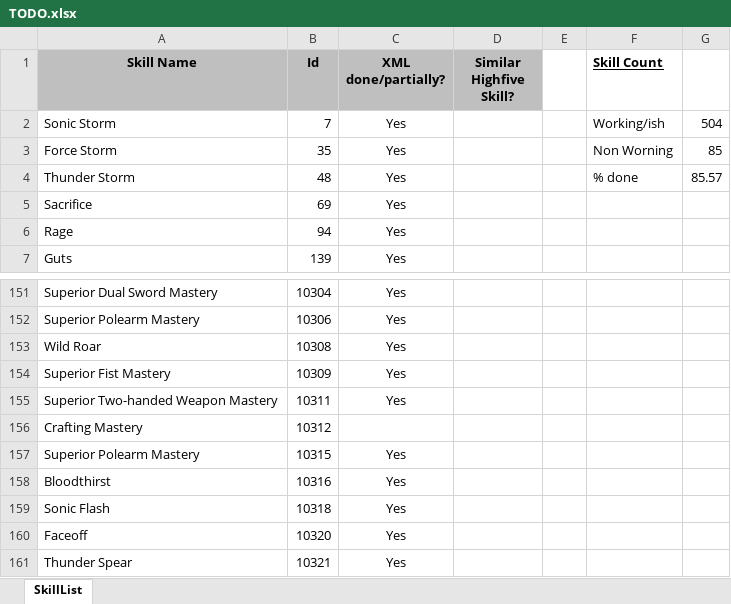
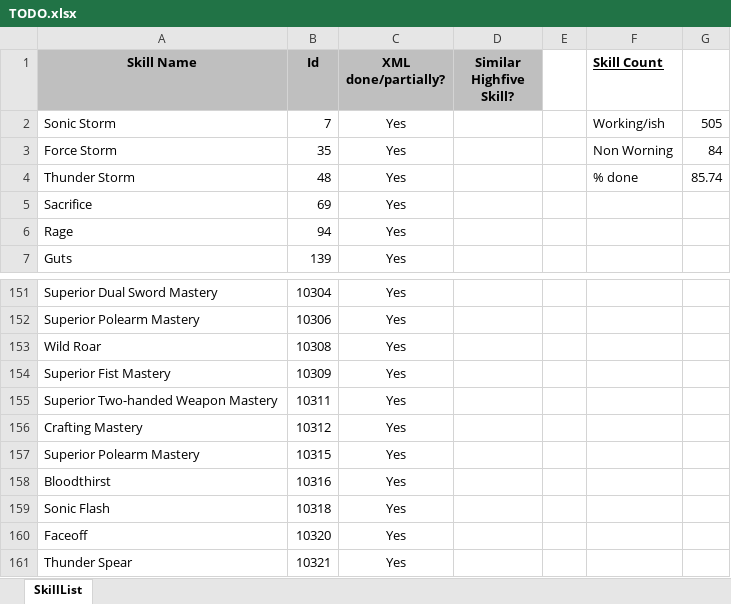
Before and after one commit to w001122/L2J_Mobius, an Excel workbook: trunk/dist/game/data/stats/skills/TODO.xlsx, sheet SkillList, drawn as a sheet; only a part is shown, gaps mark what is left out; values as stored, in another font and other column widths than the file's, no borders; the diff names each change by its address in the sheet, - before the commit and + after, or states it on an @@ line.

Commit message:
Craft Mastery skill (10312).

```diff
--- a/trunk/dist/game/data/stats/skills/TODO.xlsx (sheet SkillList)
+++ b/trunk/dist/game/data/stats/skills/TODO.xlsx (sheet SkillList)
-G2: 504
+G2: 505
-G3: 85
+G3: 84
-G4: 85.57
+G4: 85.74
-C156 (XML done/partially?): (empty)
+C156 (XML done/partially?): Yes
```
Also changed, not shown: 5 other files.
